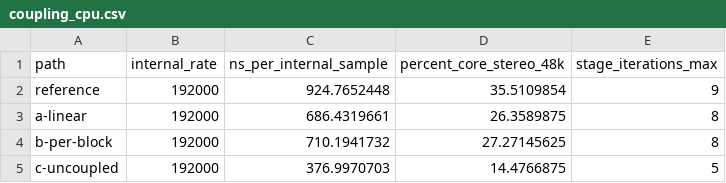
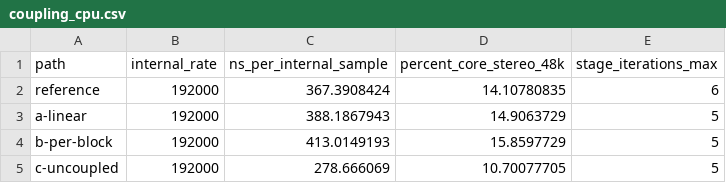
Before and after one commit to MixesbyNora/Pjuce-nora, a CSV file: docs/measurements/tube_stage/coupling_cpu.csv, drawn as a sheet.

```diff
--- a/docs/measurements/tube_stage/coupling_cpu.csv
+++ b/docs/measurements/tube_stage/coupling_cpu.csv
@@ -1,5 +1,5 @@
 path,internal_rate,ns_per_internal_sample,percent_core_stereo_48k,stage_iterations_max
-reference,192000,924.7652448,35.5109854,9
-a-linear,192000,686.4319661,26.3589875,8
-b-per-block,192000,710.1941732,27.27145625,8
-c-uncoupled,192000,376.9970703,14.4766875,5
+reference,192000,367.3908424,14.10780835,6
+a-linear,192000,388.1867943,14.9063729,5
+b-per-block,192000,413.0149193,15.8597729,5
+c-uncoupled,192000,278.666069,10.70077705,5
```
Also changed, not shown: 35 other files.
